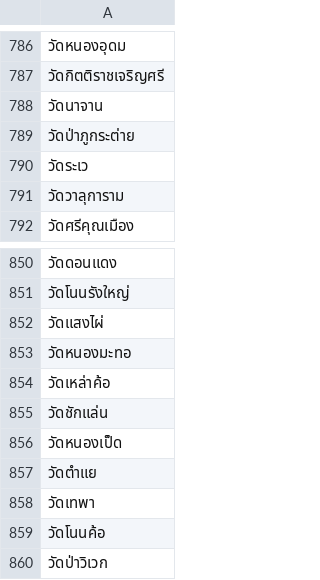
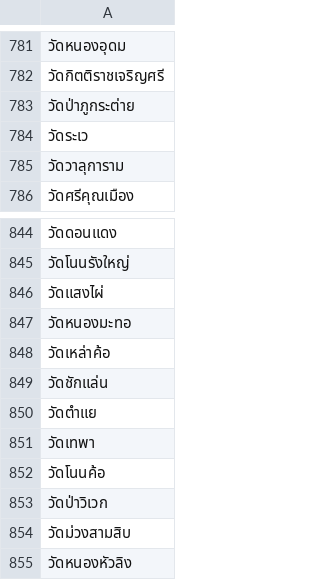
Before and after one commit to Sirisap22/toc-crawler, a CSV file: อุบลราชธานี.csv, drawn as a sheet; only a part is shown, gaps mark what is left out; the shorter side is filled out with more unchanged rows; the diff covers the shown part only.

```diff
--- a/อุบลราชธานี.csv
+++ b/อุบลราชธานี.csv
@@ -787,3 +782,2 @@
 วัดกิตติราชเจริญศรี
-วัดนาจาน
 วัดป่าภูกระต่าย
@@ -855,3 +849,2 @@
 วัดชักแล่น
-วัดหนองเป็ด
 วัดตำแย
```
Also changed, not shown: 5 removed rows elsewhere in this file, พังงา.csv, พัทลุง.csv, 7 other files.
